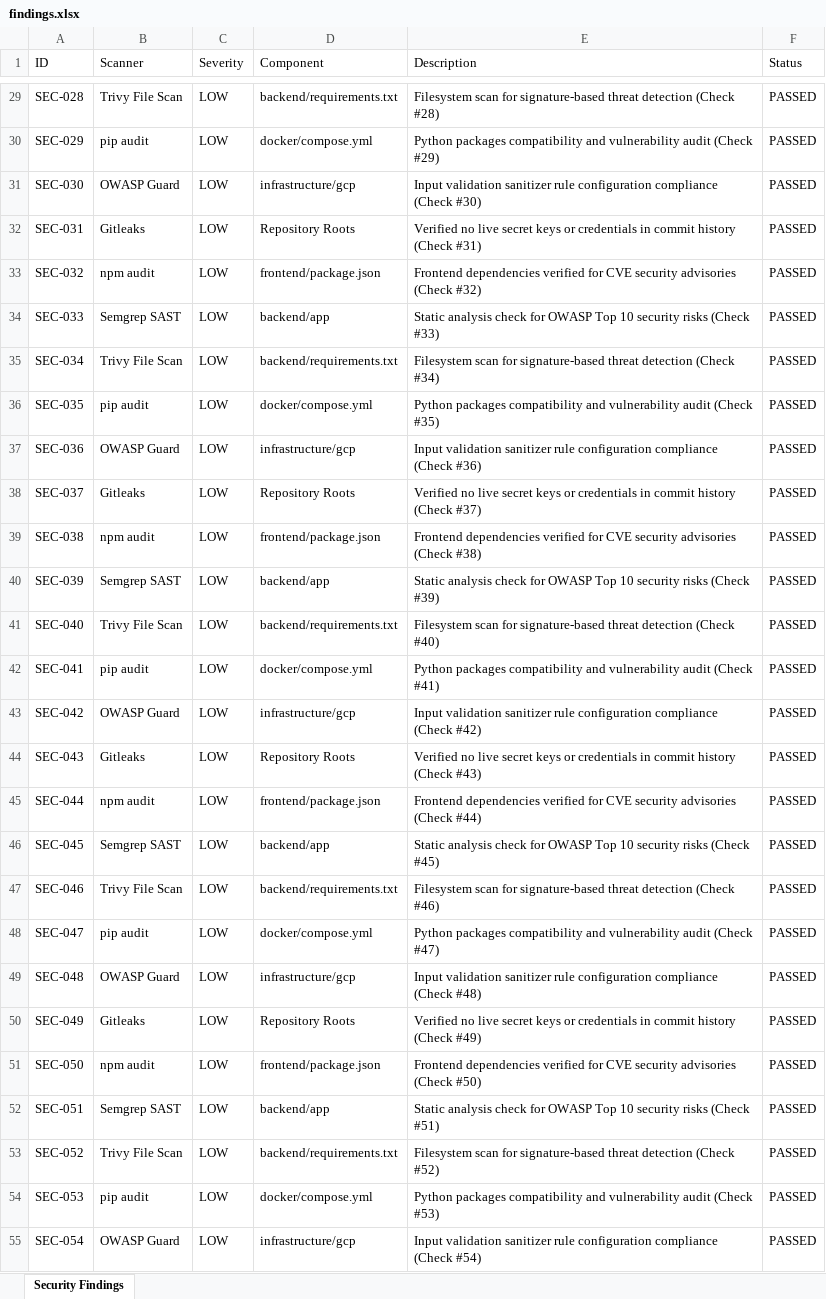
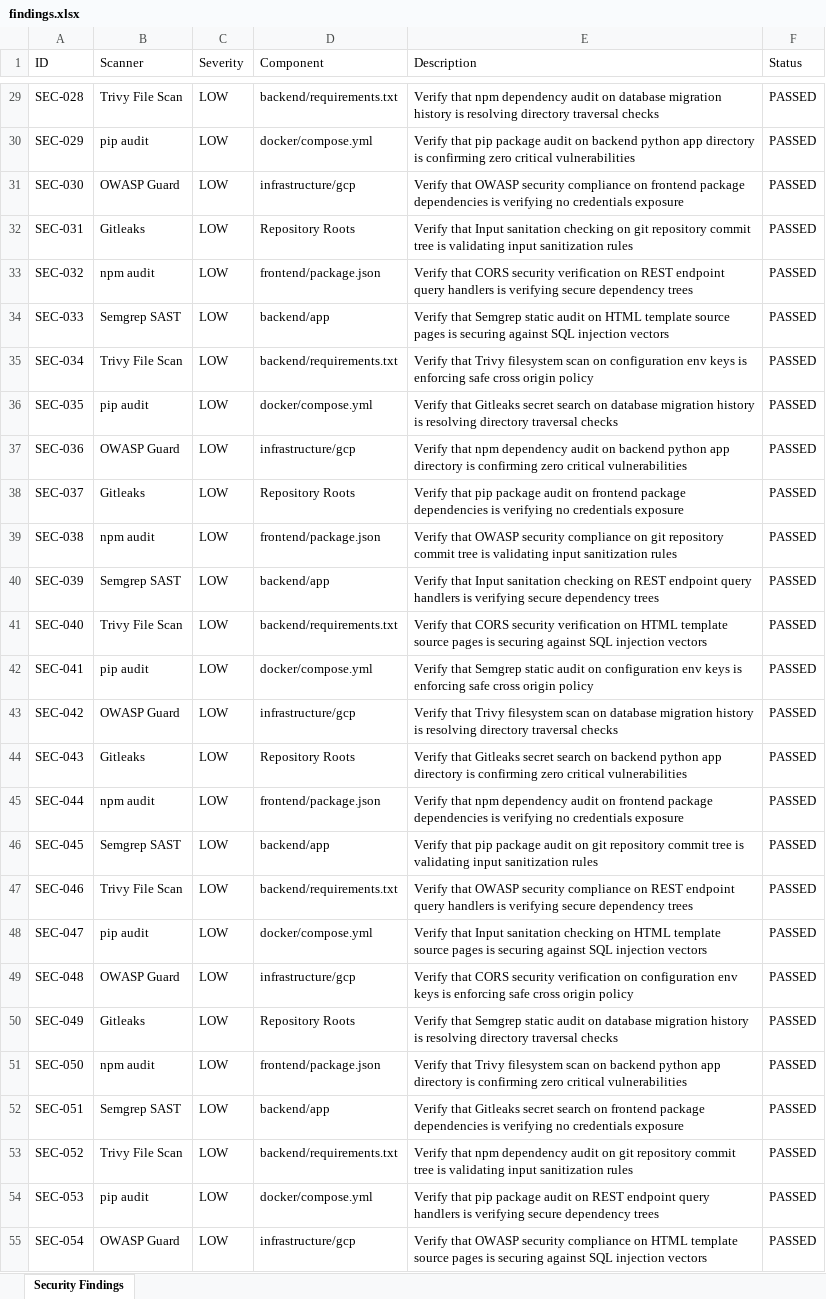
Before and after one commit to sweetyroselin03/agrinex, an Excel workbook: Vulnerability Test Results/findings.xlsx, sheet Security Findings, drawn as a sheet; only a part is shown, gaps mark what is left out; values as stored, in another font and other column widths than the file's, no borders; the diff covers the shown part only; the diff names each change by its address in the sheet, - before the commit and + after, or states it on an @@ line.

```diff
--- a/Vulnerability Test Results/findings.xlsx (sheet Security Findings)
+++ b/Vulnerability Test Results/findings.xlsx (sheet Security Findings)
-E29 (Description): Filesystem scan for signature-based threat detection (Check #28)
+E29 (Description): Verify that npm dependency audit on database migration history is resolving directory traversal checks
-E30 (Description): Python packages compatibility and vulnerability audit (Check #29)
+E30 (Description): Verify that pip package audit on backend python app directory is confirming zero critical vulnerabilities
-E31 (Description): Input validation sanitizer rule configuration compliance (Check #30)
+E31 (Description): Verify that OWASP security compliance on frontend package dependencies is verifying no credentials exposure
-E32 (Description): Verified no live secret keys or credentials in commit history (Check #31)
+E32 (Description): Verify that Input sanitation checking on git repository commit tree is validating input sanitization rules
-E33 (Description): Frontend dependencies verified for CVE security advisories (Check #32)
+E33 (Description): Verify that CORS security verification on REST endpoint query handlers is verifying secure dependency trees
-E34 (Description): Static analysis check for OWASP Top 10 security risks (Check #33)
+E34 (Description): Verify that Semgrep static audit on HTML template source pages is securing against SQL injection vectors
-E35 (Description): Filesystem scan for signature-based threat detection (Check #34)
+E35 (Description): Verify that Trivy filesystem scan on configuration env keys is enforcing safe cross origin policy
-E36 (Description): Python packages compatibility and vulnerability audit (Check #35)
+E36 (Description): Verify that Gitleaks secret search on database migration history is resolving directory traversal checks
-E37 (Description): Input validation sanitizer rule configuration compliance (Check #36)
+E37 (Description): Verify that npm dependency audit on backend python app directory is confirming zero critical vulnerabilities
-E38 (Description): Verified no live secret keys or credentials in commit history (Check #37)
+E38 (Description): Verify that pip package audit on frontend package dependencies is verifying no credentials exposure
-E39 (Description): Frontend dependencies verified for CVE security advisories (Check #38)
+E39 (Description): Verify that OWASP security compliance on git repository commit tree is validating input sanitization rules
-E40 (Description): Static analysis check for OWASP Top 10 security risks (Check #39)
+E40 (Description): Verify that Input sanitation checking on REST endpoint query handlers is verifying secure dependency trees
-E41 (Description): Filesystem scan for signature-based threat detection (Check #40)
+E41 (Description): Verify that CORS security verification on HTML template source pages is securing against SQL injection vectors
-E42 (Description): Python packages compatibility and vulnerability audit (Check #41)
+E42 (Description): Verify that Semgrep static audit on configuration env keys is enforcing safe cross origin policy
-E43 (Description): Input validation sanitizer rule configuration compliance (Check #42)
+E43 (Description): Verify that Trivy filesystem scan on database migration history is resolving directory traversal checks
-E44 (Description): Verified no live secret keys or credentials in commit history (Check #43)
+E44 (Description): Verify that Gitleaks secret search on backend python app directory is confirming zero critical vulnerabilities
-E45 (Description): Frontend dependencies verified for CVE security advisories (Check #44)
+E45 (Description): Verify that npm dependency audit on frontend package dependencies is verifying no credentials exposure
-E46 (Description): Static analysis check for OWASP Top 10 security risks (Check #45)
+E46 (Description): Verify that pip package audit on git repository commit tree is validating input sanitization rules
-E47 (Description): Filesystem scan for signature-based threat detection (Check #46)
+E47 (Description): Verify that OWASP security compliance on REST endpoint query handlers is verifying secure dependency trees
-E48 (Description): Python packages compatibility and vulnerability audit (Check #47)
+E48 (Description): Verify that Input sanitation checking on HTML template source pages is securing against SQL injection vectors
-E49 (Description): Input validation sanitizer rule configuration compliance (Check #48)
+E49 (Description): Verify that CORS security verification on configuration env keys is enforcing safe cross origin policy
-E50 (Description): Verified no live secret keys or credentials in commit history (Check #49)
+E50 (Description): Verify that Semgrep static audit on database migration history is resolving directory traversal checks
-E51 (Description): Frontend dependencies verified for CVE security advisories (Check #50)
+E51 (Description): Verify that Trivy filesystem scan on backend python app directory is confirming zero critical vulnerabilities
-E52 (Description): Static analysis check for OWASP Top 10 security risks (Check #51)
+E52 (Description): Verify that Gitleaks secret search on frontend package dependencies is verifying no credentials exposure
-E53 (Description): Filesystem scan for signature-based threat detection (Check #52)
+E53 (Description): Verify that npm dependency audit on git repository commit tree is validating input sanitization rules
-E54 (Description): Python packages compatibility and vulnerability audit (Check #53)
+E54 (Description): Verify that pip package audit on REST endpoint query handlers is verifying secure dependency trees
-E55 (Description): Input validation sanitizer rule configuration compliance (Check #54)
+E55 (Description): Verify that OWASP security compliance on HTML template source pages is securing against SQL injection vectors
```
Also changed, not shown: 273 edited cells elsewhere in this sheet, AgriNex_Test_Cases_Report.xlsx, unified-reports/AgriNex_Test_Cases_Report.xlsx, 11 other files.
